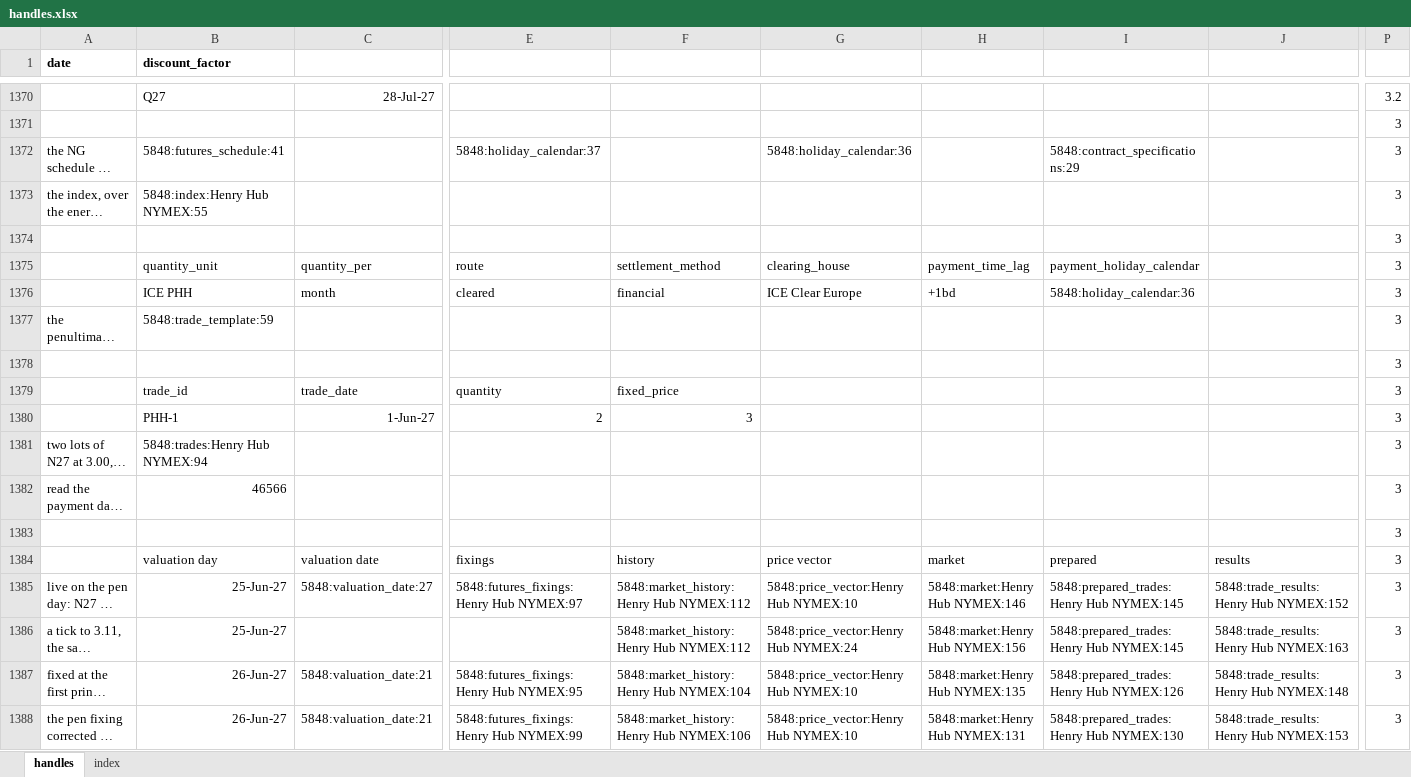
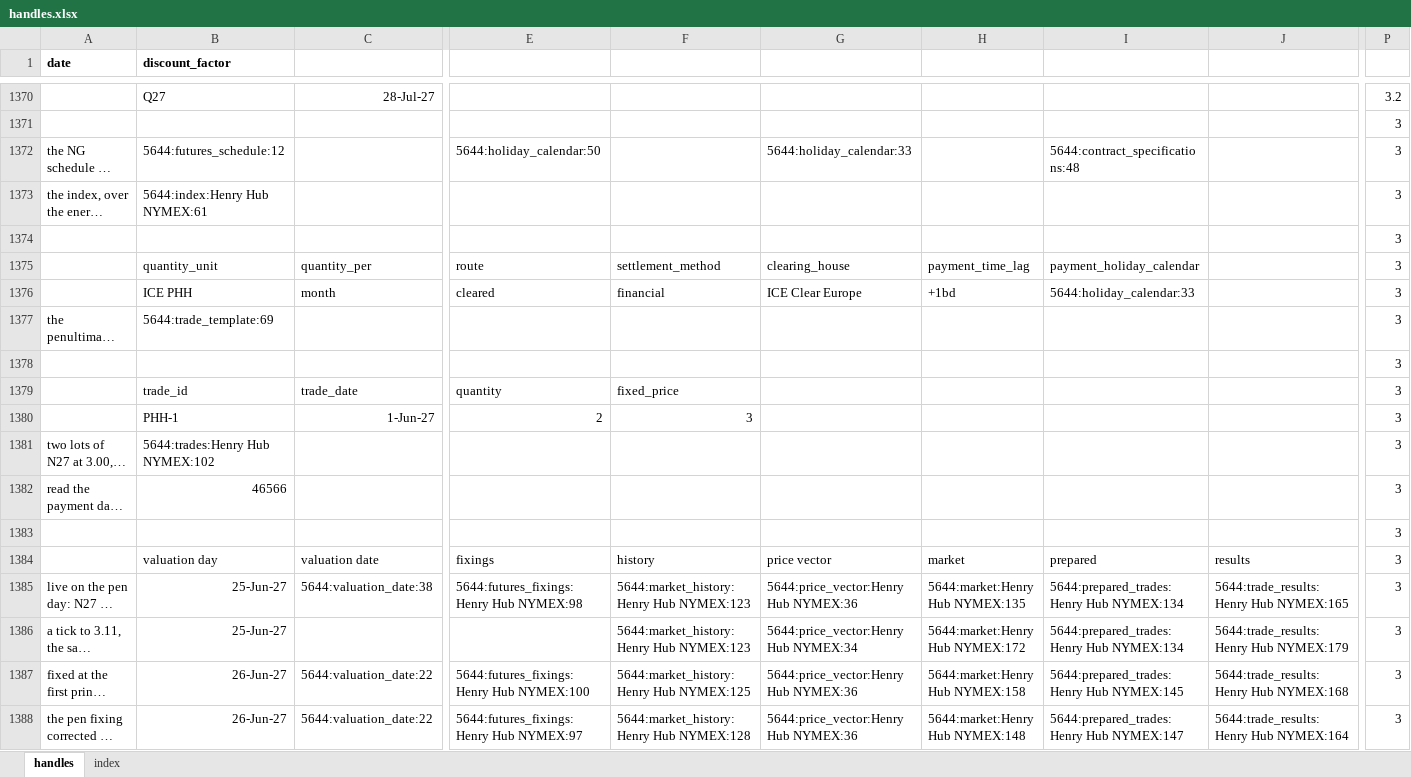
Before and after one commit to gobbles404/catalyst, an Excel workbook: workbooks/handles.xlsx, sheet handles, drawn as a sheet; only a part is shown, gaps mark what is left out; long unchanged cells end in …; values as stored, in another font and other column widths than the file's, no borders; removed rows and columns are numbered as before the commit, all else as after; the diff covers the shown part only; the diff names each change by its address in the sheet, - before the commit and + after, or states it on an @@ line.

Commit message:
feat(trades): the last three pricing days (#157)

```diff
--- a/workbooks/handles.xlsx (sheet handles)
+++ b/workbooks/handles.xlsx (sheet handles)
-column P, rows 1370-1388: 3.2 | 3 | 3 | 3 | 3 | 3 | 3 | 3 | 3 | 3 | 3 | 3 | 3 | 3 | 3 | 3 | 3 | 3 | 3
+column P, rows 1370-1388: 3.2 | 3 | 3 | 3 | 3 | 3 | 3 | 3 | 3 | 3 | 3 | 3 | 3 | 3 | 3 | 3 | 3 | 3 | 3
-B1372 (discount_factor): 5848:futures_schedule:41
+B1372 (discount_factor): 5644:futures_schedule:12
-E1372: 5848:holiday_calendar:37
+E1372: 5644:holiday_calendar:50
-G1372: 5848:holiday_calendar:36
+G1372: 5644:holiday_calendar:33
-I1372: 5848:contract_specifications:29
+I1372: 5644:contract_specifications:48
-B1373 (discount_factor): 5848:index:Henry Hub NYMEX:55
+B1373 (discount_factor): 5644:index:Henry Hub NYMEX:61
-I1376: 5848:holiday_calendar:36
+I1376: 5644:holiday_calendar:33
-B1377 (discount_factor): 5848:trade_template:59
+B1377 (discount_factor): 5644:trade_template:69
-B1381 (discount_factor): 5848:trades:Henry Hub NYMEX:94
+B1381 (discount_factor): 5644:trades:Henry Hub NYMEX:102
-C1385: 5848:valuation_date:27
+C1385: 5644:valuation_date:38
-E1385: 5848:futures_fixings:Henry Hub NYMEX:97
+E1385: 5644:futures_fixings:Henry Hub NYMEX:98
-F1385:F1386: 5848:market_history:Henry Hub NYMEX:112
+F1385:F1386: 5644:market_history:Henry Hub NYMEX:123
-G1385: 5848:price_vector:Henry Hub NYMEX:10
+G1385: 5644:price_vector:Henry Hub NYMEX:36
-H1385: 5848:market:Henry Hub NYMEX:146
+H1385: 5644:market:Henry Hub NYMEX:135
-I1385:I1386: 5848:prepared_trades:Henry Hub NYMEX:145
+I1385:I1386: 5644:prepared_trades:Henry Hub NYMEX:134
-J1385: 5848:trade_results:Henry Hub NYMEX:152
+J1385: 5644:trade_results:Henry Hub NYMEX:165
-G1386: 5848:price_vector:Henry Hub NYMEX:24
+G1386: 5644:price_vector:Henry Hub NYMEX:34
-H1386: 5848:market:Henry Hub NYMEX:156
+H1386: 5644:market:Henry Hub NYMEX:172
-J1386: 5848:trade_results:Henry Hub NYMEX:163
+J1386: 5644:trade_results:Henry Hub NYMEX:179
-C1387:C1388: 5848:valuation_date:21
+C1387:C1388: 5644:valuation_date:22
-E1387: 5848:futures_fixings:Henry Hub NYMEX:95
+E1387: 5644:futures_fixings:Henry Hub NYMEX:100
-F1387: 5848:market_history:Henry Hub NYMEX:104
+F1387: 5644:market_history:Henry Hub NYMEX:125
-G1387:G1388: 5848:price_vector:Henry Hub NYMEX:10
+G1387:G1388: 5644:price_vector:Henry Hub NYMEX:36
-H1387: 5848:market:Henry Hub NYMEX:135
+H1387: 5644:market:Henry Hub NYMEX:158
-I1387: 5848:prepared_trades:Henry Hub NYMEX:126
+I1387: 5644:prepared_trades:Henry Hub NYMEX:145
-J1387: 5848:trade_results:Henry Hub NYMEX:148
+J1387: 5644:trade_results:Henry Hub NYMEX:168
-E1388: 5848:futures_fixings:Henry Hub NYMEX:99
+E1388: 5644:futures_fixings:Henry Hub NYMEX:97
-F1388: 5848:market_history:Henry Hub NYMEX:106
+F1388: 5644:market_history:Henry Hub NYMEX:128
-H1388: 5848:market:Henry Hub NYMEX:131
+H1388: 5644:market:Henry Hub NYMEX:148
-I1388: 5848:prepared_trades:Henry Hub NYMEX:130
+I1388: 5644:prepared_trades:Henry Hub NYMEX:147
-J1388: 5848:trade_results:Henry Hub NYMEX:153
+J1388: 5644:trade_results:Henry Hub NYMEX:164
```
Also changed, not shown: 33 added rows, 3 added columns and 156 edited cells elsewhere in this sheet, sheet index, 25 other files.
